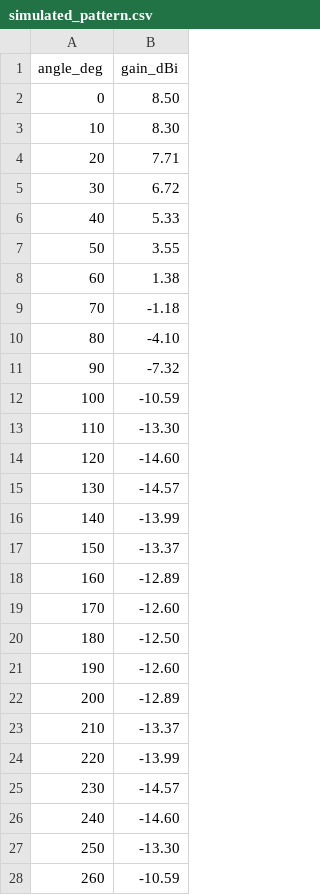
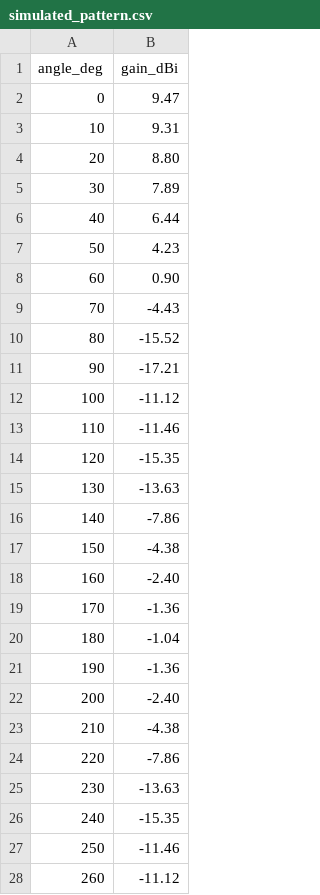
Before and after one commit to NotShura/emt-yagi-antenna-project, a CSV file: data/simulated_pattern.csv, drawn as a sheet; only a part is shown; the diff covers the shown part only.

```diff
--- a/data/simulated_pattern.csv
+++ b/data/simulated_pattern.csv
@@ -1,28 +1,28 @@
 angle_deg,gain_dBi
-0,8.50
-10,8.30
-20,7.71
-30,6.72
-40,5.33
-50,3.55
-60,1.38
-70,-1.18
-80,-4.10
-90,-7.32
-100,-10.59
-110,-13.30
-120,-14.60
-130,-14.57
-140,-13.99
-150,-13.37
-160,-12.89
-170,-12.60
-180,-12.50
-190,-12.60
-200,-12.89
-210,-13.37
-220,-13.99
-230,-14.57
-240,-14.60
-250,-13.30
-260,-10.59
+0,9.47
+10,9.31
+20,8.80
+30,7.89
+40,6.44
+50,4.23
+60,0.90
+70,-4.43
+80,-15.52
+90,-17.21
+100,-11.12
+110,-11.46
+120,-15.35
+130,-13.63
+140,-7.86
+150,-4.38
+160,-2.40
+170,-1.36
+180,-1.04
+190,-1.36
+200,-2.40
+210,-4.38
+220,-7.86
+230,-13.63
+240,-15.35
+250,-11.46
+260,-11.12
```
Also changed, not shown: 9 edited cells elsewhere in this file, 30 other files.
